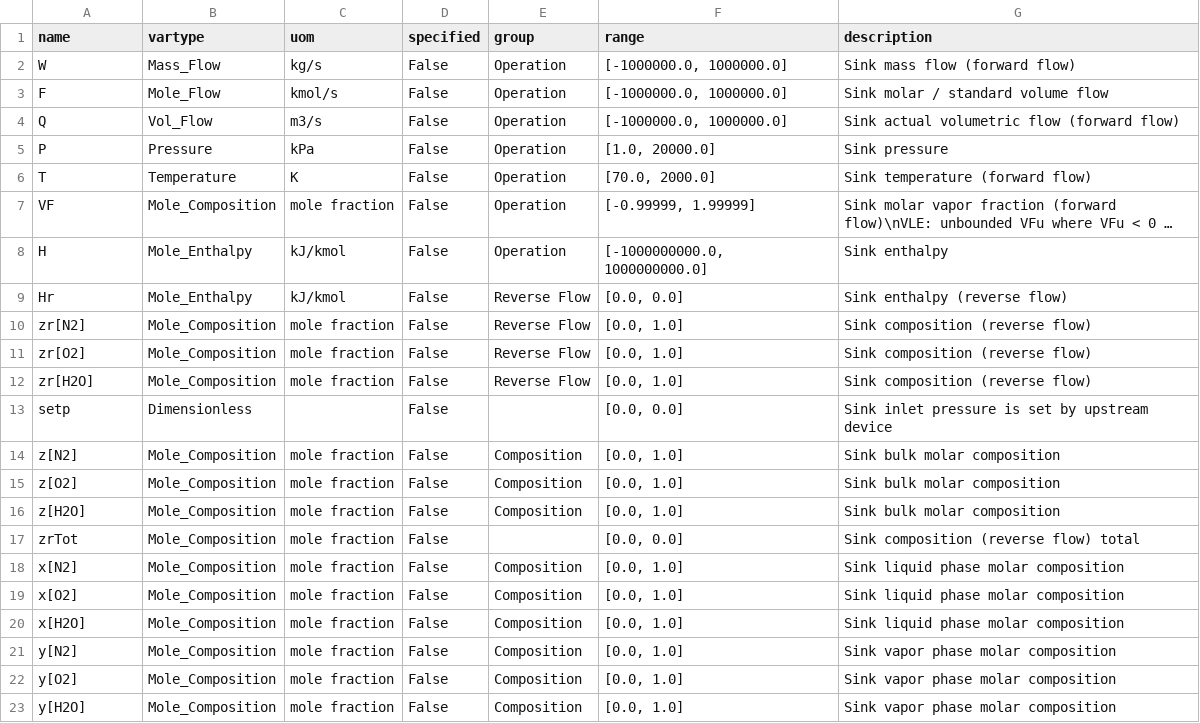
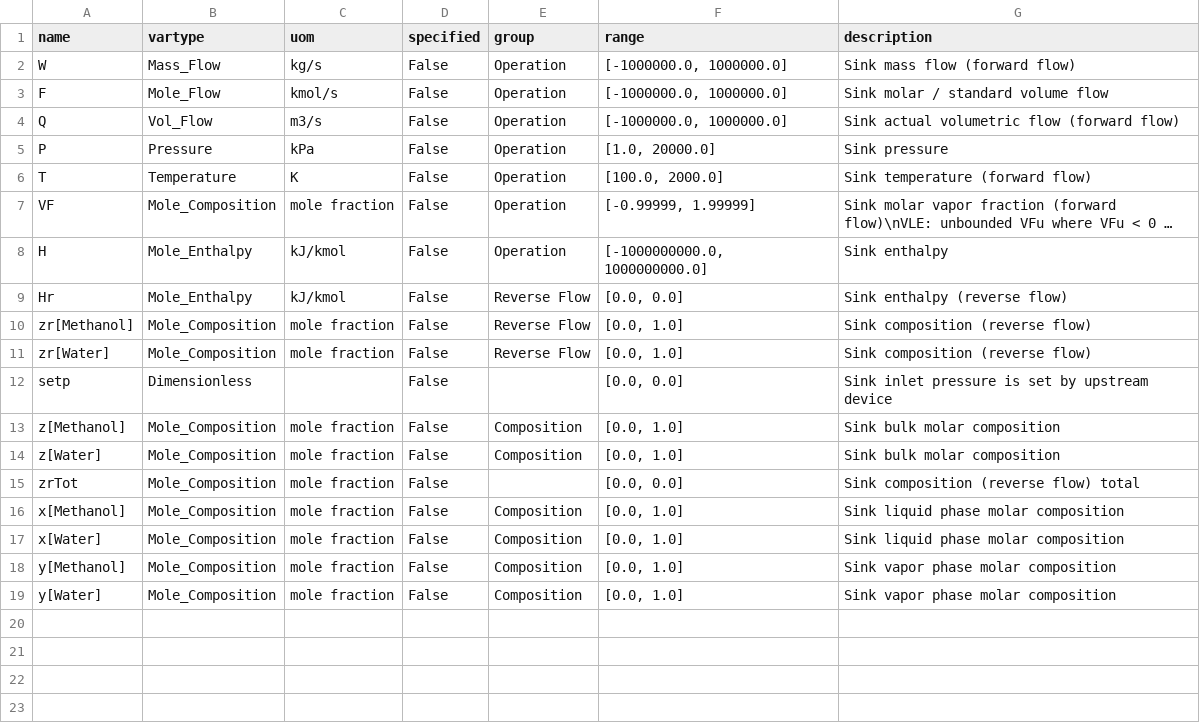
Before and after one commit to msrtea7/APS_REST_server, a CSV file: schemas/Lib_Process_Sink_variable.csv, drawn as a sheet; long unchanged cells end in …; removed rows and columns are numbered as before the commit, all else as after; the diff names each change by its address in the sheet, - before the commit and + after, or states it on an @@ line.

```diff
--- a/schemas/Lib_Process_Sink_variable.csv
+++ b/schemas/Lib_Process_Sink_variable.csv
-F6 (range): [70.0, 2000.0]
+F6 (range): [100.0, 2000.0]
-A10 (name): zr[N2]
+A10 (name): zr[Methanol]
-A11 (name): zr[O2]
+A11 (name): zr[Water]
-row 12: zr[H2O] | Mole_Composition | mole fraction | False | Reverse Flow | [0.0, 1.0] | Sink composition (reverse flow)
-A13 (name): z[N2]
+A13 (name): z[Methanol]
-A14 (name): z[O2]
+A14 (name): z[Water]
-row 16: z[H2O] | Mole_Composition | mole fraction | False | Composition | [0.0, 1.0] | Sink bulk molar composition
-A16 (name): x[N2]
+A16 (name): x[Methanol]
-A17 (name): x[O2]
+A17 (name): x[Water]
-row 20: x[H2O] | Mole_Composition | mole fraction | False | Composition | [0.0, 1.0] | Sink liquid phase molar composition
-A18 (name): y[N2]
+A18 (name): y[Methanol]
-A19 (name): y[O2]
+A19 (name): y[Water]
-row 23: y[H2O] | Mole_Composition | mole fraction | False | Composition | [0.0, 1.0] | Sink vapor phase molar composition
```
Also changed, not shown: schemas/Lib_Process_Source_variable.csv, 14 other files.
